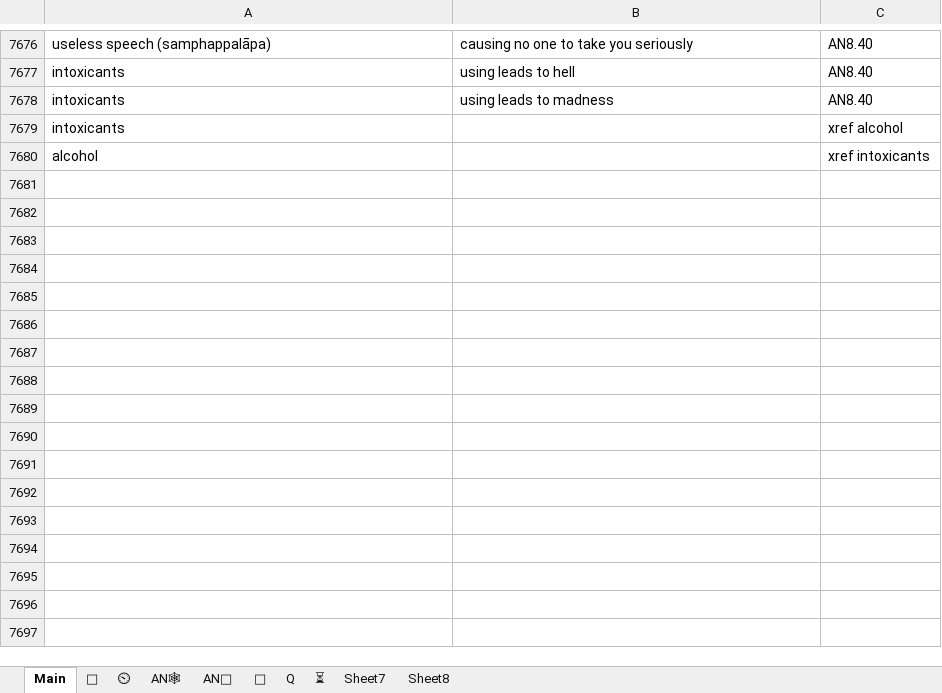
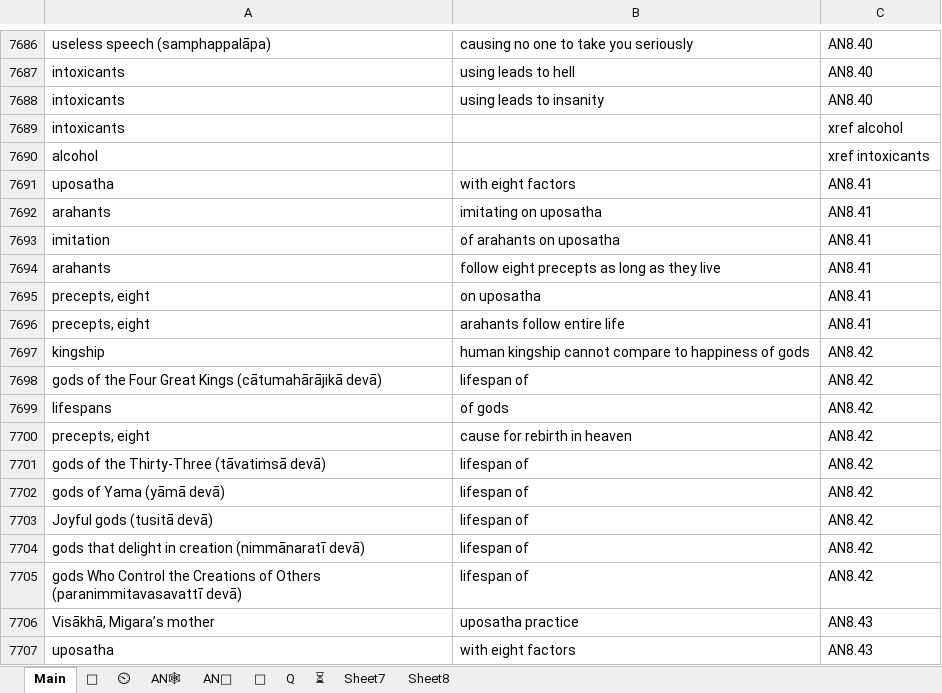
Before and after one commit to thesunshade/sutta-index, an Excel workbook: src/data/general-index.xlsx, sheet Main, drawn as a sheet; only a part is shown, gaps mark what is left out; values as stored, in another font and other column widths than the file's, no borders; conditional formats not drawn; addresses are those after the commit; the diff covers the shown part only; the diff names each change by its address in the sheet, - before the commit and + after, or states it on an @@ line.

```diff
--- a/src/data/general-index.xlsx (sheet Main)
+++ b/src/data/general-index.xlsx (sheet Main)
-B7688: using leads to madness
+B7688: using leads to insanity
+row 7691: uposatha | with eight factors | AN8.41
+row 7692: arahants | imitating on uposatha | AN8.41
+row 7693: imitation | of arahants on uposatha | AN8.41
+row 7694: arahants | follow eight precepts as long as they live | AN8.41
+row 7695: precepts, eight | on uposatha | AN8.41
+row 7696: precepts, eight | arahants follow entire life | AN8.41
+row 7697: kingship | human kingship cannot compare to happiness of gods | AN8.42
+row 7698: gods of the Four Great Kings (cātumahārājikā devā) | lifespan of | AN8.42
+row 7699: lifespans | of gods | AN8.42
+row 7700: precepts, eight | cause for rebirth in heaven | AN8.42
+row 7701: gods of the Thirty-Three (tāvatiṁsā devā) | lifespan of | AN8.42
+row 7702: gods of Yama (yāmā devā) | lifespan of | AN8.42
+row 7703: Joyful gods (tusitā devā) | lifespan of | AN8.42
+row 7704: gods that delight in creation (nimmānaratī devā) | lifespan of | AN8.42
+row 7705: gods Who Control the Creations of Others (paranimmitavasavattī devā) | lifespan of | AN8.42
+row 7706: Visākhā, Migara’s mother | uposatha practice | AN8.43
+row 7707: uposatha | with eight factors | AN8.43
```
Also changed, not shown: 361 added rows, 2 removed rows and 43 edited cells elsewhere in this sheet, sheet ⏲, sheet 🤔, sheet Q, sheet AN📘, 18 other files.
